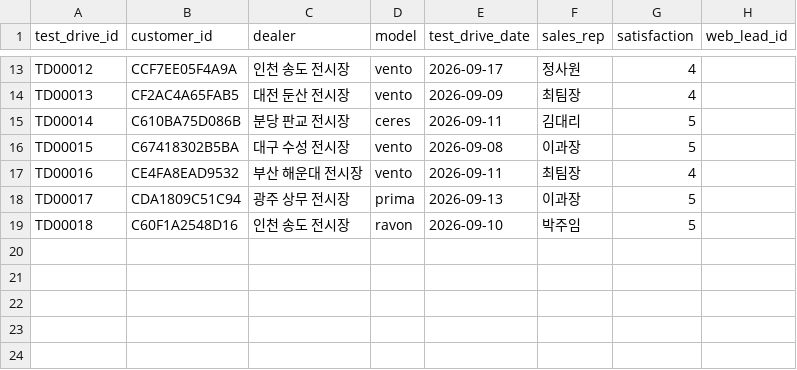
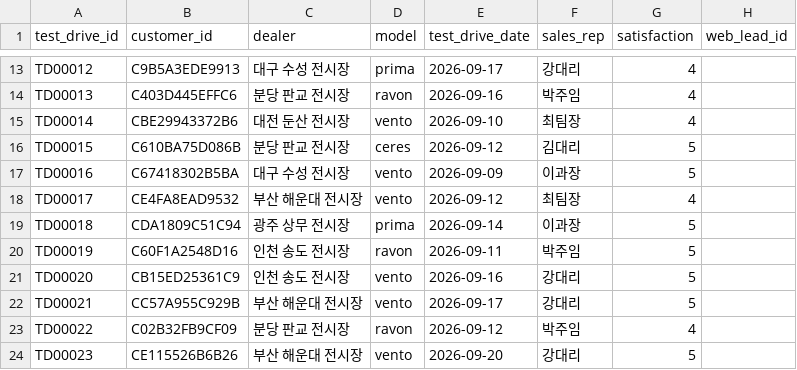
Before and after one commit to seren1110-t/GA4_TOYOTA, a CSV file: data/dealer_test_drives.csv, drawn as a sheet; only a part is shown, gaps mark what is left out; addresses are those after the commit; the diff covers the shown part only; the diff names each change by its address in the sheet, - before the commit and + after, or states it on an @@ line.

```diff
--- a/data/dealer_test_drives.csv
+++ b/data/dealer_test_drives.csv
-B13 (customer_id): CCF7EE05F4A9A
+B13 (customer_id): C9B5A3EDE9913
-C13 (dealer): 인천 송도 전시장
+C13 (dealer): 대구 수성 전시장
-D13 (model): vento
+D13 (model): prima
-F13 (sales_rep): 정사원
+F13 (sales_rep): 강대리
-B14 (customer_id): CF2AC4A65FAB5
+B14 (customer_id): C403D445EFFC6
-C14 (dealer): 대전 둔산 전시장
+C14 (dealer): 분당 판교 전시장
-D14 (model): vento
+D14 (model): ravon
-E14 (test_drive_date): 2026-09-09
+E14 (test_drive_date): 2026-09-16
-F14 (sales_rep): 최팀장
+F14 (sales_rep): 박주임
+row 15: TD00014 | CBE29943372B6 | 대전 둔산 전시장 | vento | 2026-09-10 | 최팀장 | 4
-A16 (test_drive_id): TD00014
+A16 (test_drive_id): TD00015
-E16 (test_drive_date): 2026-09-11
+E16 (test_drive_date): 2026-09-12
-A17 (test_drive_id): TD00015
+A17 (test_drive_id): TD00016
-E17 (test_drive_date): 2026-09-08
+E17 (test_drive_date): 2026-09-09
-A18 (test_drive_id): TD00016
+A18 (test_drive_id): TD00017
-E18 (test_drive_date): 2026-09-11
+E18 (test_drive_date): 2026-09-12
-A19 (test_drive_id): TD00017
+A19 (test_drive_id): TD00018
-E19 (test_drive_date): 2026-09-13
+E19 (test_drive_date): 2026-09-14
-A20 (test_drive_id): TD00018
+A20 (test_drive_id): TD00019
-E20 (test_drive_date): 2026-09-10
+E20 (test_drive_date): 2026-09-11
+row 21: TD00020 | CB15ED25361C9 | 인천 송도 전시장 | vento | 2026-09-16 | 강대리 | 5
+row 22: TD00021 | CC57A955C929B | 부산 해운대 전시장 | vento | 2026-09-17 | 강대리 | 5
+row 23: TD00022 | C02B32FB9CF09 | 분당 판교 전시장 | ravon | 2026-09-12 | 박주임 | 4
+row 24: TD00023 | CE115526B6B26 | 부산 해운대 전시장 | vento | 2026-09-20 | 강대리 | 5
```
Also changed, not shown: 31 edited cells elsewhere in this file, data/contracts.csv, data/customers.csv, 4 other files.
